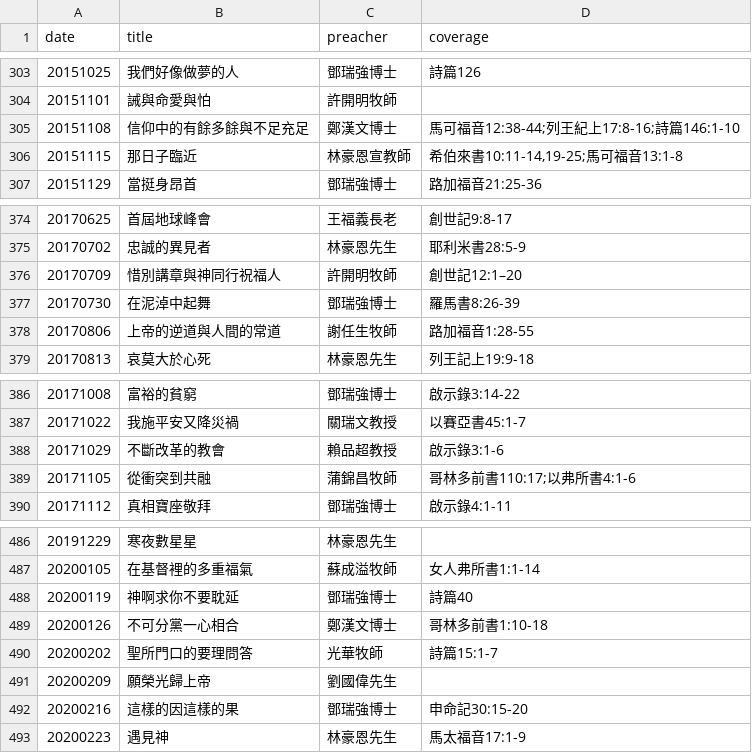
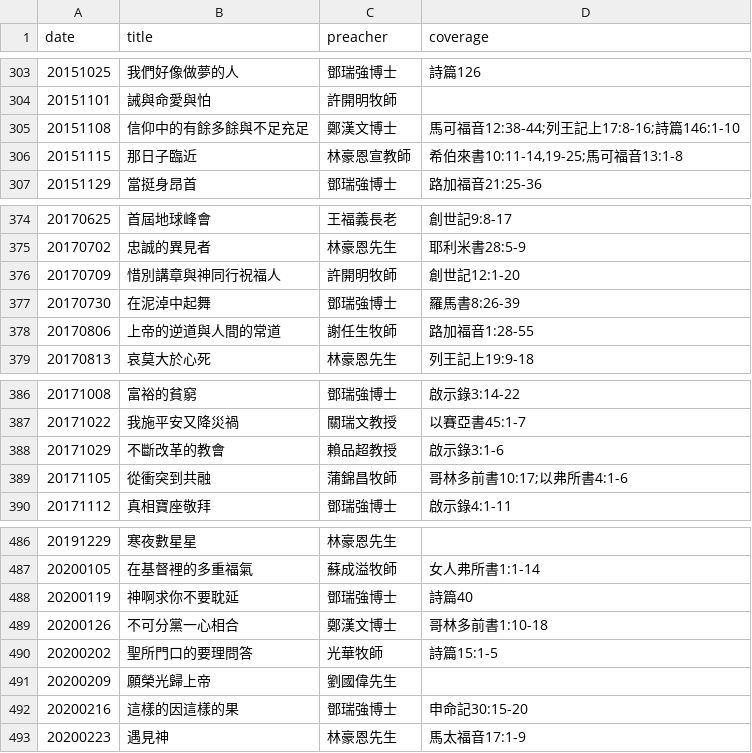
Before and after one commit to michaelchanwahyan/sermon-app, a CSV file: projects/DSCCC/index_byd.csv, drawn as a sheet; only a part is shown, gaps mark what is left out; the diff covers the shown part only.

```diff
--- a/projects/DSCCC/index_byd.csv
+++ b/projects/DSCCC/index_byd.csv
@@ -304,3 +304,3 @@ date,title,preacher,coverage
 20151101,誡與命愛與怕,許開明牧師,
-20151108,信仰中的有餘多餘與不足充足,鄭漢文博士,馬可福音12:38-44;列王紀上17:8-16;詩篇146:1-10
+20151108,信仰中的有餘多餘與不足充足,鄭漢文博士,馬可福音12:38-44;列王記上17:8-16;詩篇146:1-10
 20151115,那日子臨近,林豪恩宣教師,"希伯來書10:11-14,19-25;馬可福音13:1-8"
@@ -375,3 +375,3 @@ date,title,preacher,coverage
 20170702,忠誠的異見者,林豪恩先生,耶利米書28:5-9
-20170709,惜別講章與神同行祝福人,許開明牧師,創世記12:1–20
+20170709,惜別講章與神同行祝福人,許開明牧師,創世記12:1-20
 20170730,在泥淖中起舞,鄧瑞強博士,羅馬書8:26-39
@@ -388,3 +388,3 @@ date,title,preacher,coverage
 20171029,不斷改革的教會,賴品超教授,啟示錄3:1-6
-20171105,從衝突到共融,蒲錦昌牧師,哥林多前書110:17;以弗所書4:1-6
+20171105,從衝突到共融,蒲錦昌牧師,哥林多前書10:17;以弗所書4:1-6
 20171112,真相寶座敬拜,鄧瑞強博士,啟示錄4:1-11
@@ -489,3 +489,3 @@ date,title,preacher,coverage
 20200126,不可分黨一心相合,鄭漢文博士,哥林多前書1:10-18
-20200202,聖所門口的要理問答,光華牧師,詩篇15:1-7
+20200202,聖所門口的要理問答,光華牧師,詩篇15:1-5
 20200209,願榮光歸上帝,劉國偉先生,
```
Also changed, not shown: 7 edited cells elsewhere in this file, 1 other file.
